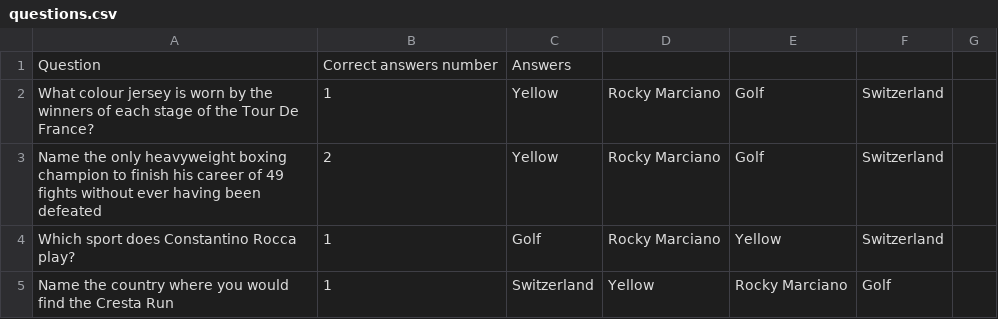
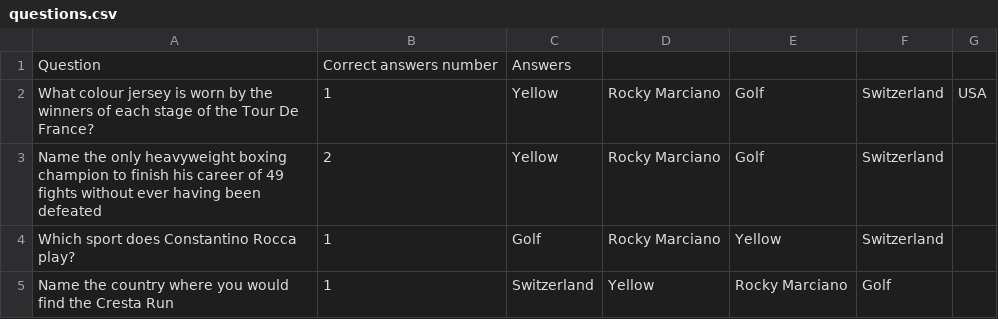
Before and after one commit to BKarabadzhak/WebProject, a CSV file: questions.csv, drawn as a sheet.

```diff
--- a/questions.csv
+++ b/questions.csv
@@ -1,3 +1,3 @@
 Question,Correct answers number,Answers
-What colour jersey is worn by the winners of each stage of the Tour De France?,1,Yellow,Rocky Marciano,Golf,Switzerland
+What colour jersey is worn by the winners of each stage of the Tour De France?,1,Yellow,Rocky Marciano,Golf,Switzerland,USA
 Name the only heavyweight boxing champion to finish his career of 49 fights without ever having been defeated,2,Yellow,Rocky Marciano,Golf,Switzerland
```
Also changed, not shown: 2 other files.
